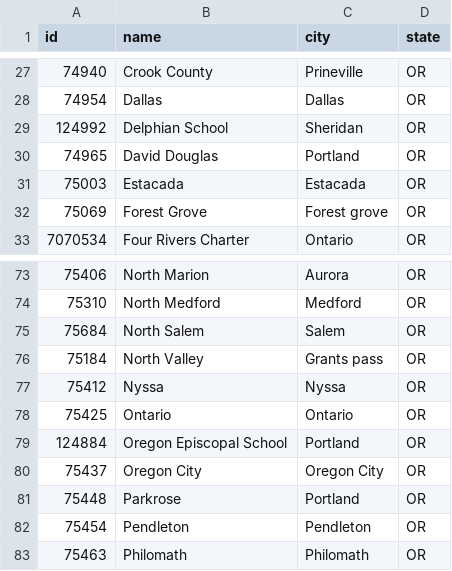
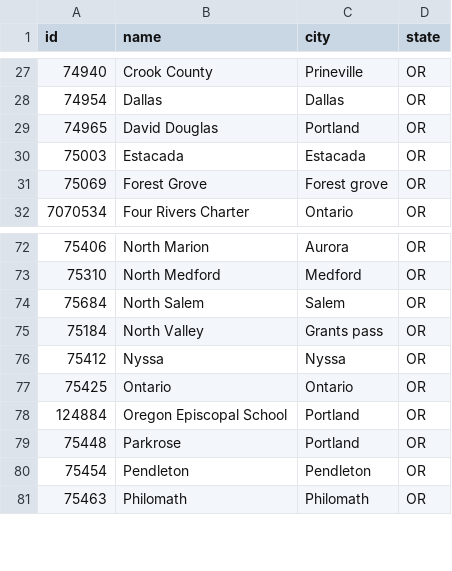
Before and after one commit to quarterback/or-tennis-data, a CSV file: oregon_schools.csv, drawn as a sheet; only a part is shown, gaps mark what is left out; the diff names each change by its address in the sheet, - before the commit and + after, or states it on an @@ line.

```diff
--- a/oregon_schools.csv
+++ b/oregon_schools.csv
-row 29: 124992 | Delphian School | Sheridan | OR
-row 80: 75437 | Oregon City | Oregon City | OR
```
Also changed, not shown: master_school_list.csv, 4 other files.
